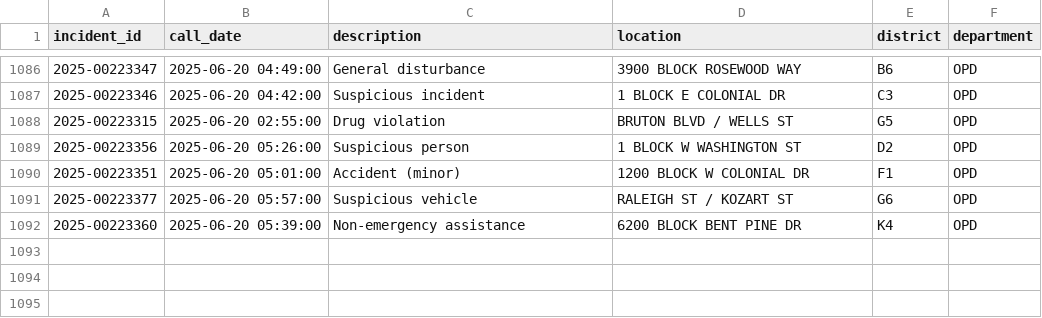
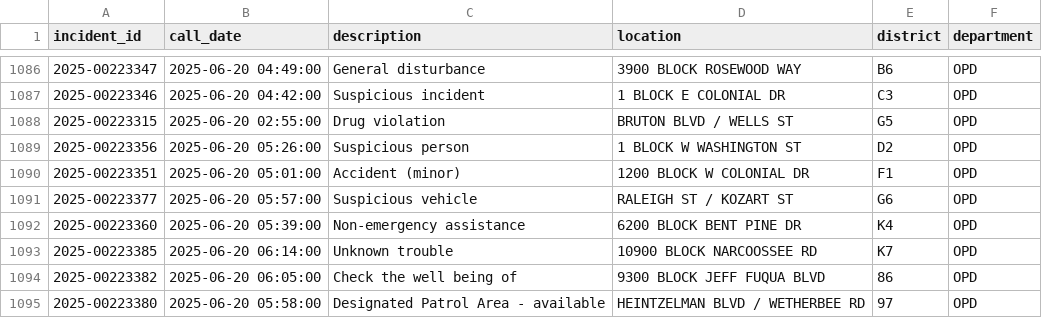
Before and after one commit to mike-lanier/active_calls_actions, a CSV file: data/active_calls.csv, drawn as a sheet; only a part is shown, gaps mark what is left out; the diff names each change by its address in the sheet, - before the commit and + after, or states it on an @@ line.

```diff
--- a/data/active_calls.csv
+++ b/data/active_calls.csv
+row 1093: 2025-00223385 | 2025-06-20 06:14:00 | Unknown trouble | 10900 BLOCK NARCOOSSEE RD | K7 | OPD
+row 1094: 2025-00223382 | 2025-06-20 06:05:00 | Check the well being of | 9300 BLOCK JEFF FUQUA BLVD | 86 | OPD
+row 1095: 2025-00223380 | 2025-06-20 05:58:00 | Designated Patrol Area - available | HEINTZELMAN BLVD / WETHERBEE RD | 97 | OPD
```
